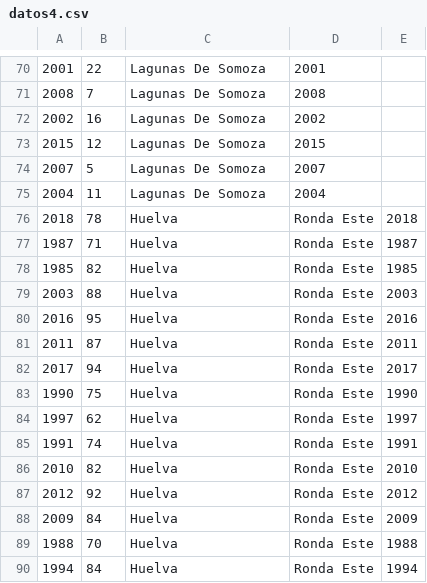
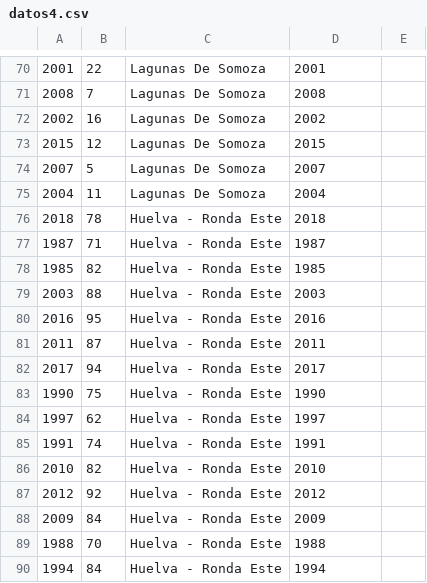
Before and after one commit to VangData/prova, a CSV file: datos4.csv, drawn as a sheet; only a part is shown, gaps mark what is left out; the diff covers the shown part only; the diff names each change by its address in the sheet, - before the commit and + after, or states it on an @@ line.

Commit message:
Update datos4.csv

```diff
--- a/datos4.csv
+++ b/datos4.csv
-C76:C90: Huelva
+C76:C90: Huelva - Ronda Este
-D76: Ronda Este
+D76: 2018
-E76: 2018
+E76: (empty)
-D77: Ronda Este
+D77: 1987
-E77: 1987
+E77: (empty)
-D78: Ronda Este
+D78: 1985
-E78: 1985
+E78: (empty)
-D79: Ronda Este
+D79: 2003
-E79: 2003
+E79: (empty)
-D80: Ronda Este
+D80: 2016
-E80: 2016
+E80: (empty)
-D81: Ronda Este
+D81: 2011
-E81: 2011
+E81: (empty)
-D82: Ronda Este
+D82: 2017
-E82: 2017
+E82: (empty)
-D83: Ronda Este
+D83: 1990
-E83: 1990
+E83: (empty)
-D84: Ronda Este
+D84: 1997
-E84: 1997
+E84: (empty)
-D85: Ronda Este
+D85: 1991
-E85: 1991
+E85: (empty)
-D86: Ronda Este
+D86: 2010
-E86: 2010
+E86: (empty)
-D87: Ronda Este
+D87: 2012
-E87: 2012
+E87: (empty)
-D88: Ronda Este
+D88: 2009
-E88: 2009
+E88: (empty)
-D89: Ronda Este
+D89: 1988
-E89: 1988
+E89: (empty)
-D90: Ronda Este
+D90: 1994
-E90: 1994
+E90: (empty)
```
Also changed, not shown: 57 edited cells elsewhere in this file.
